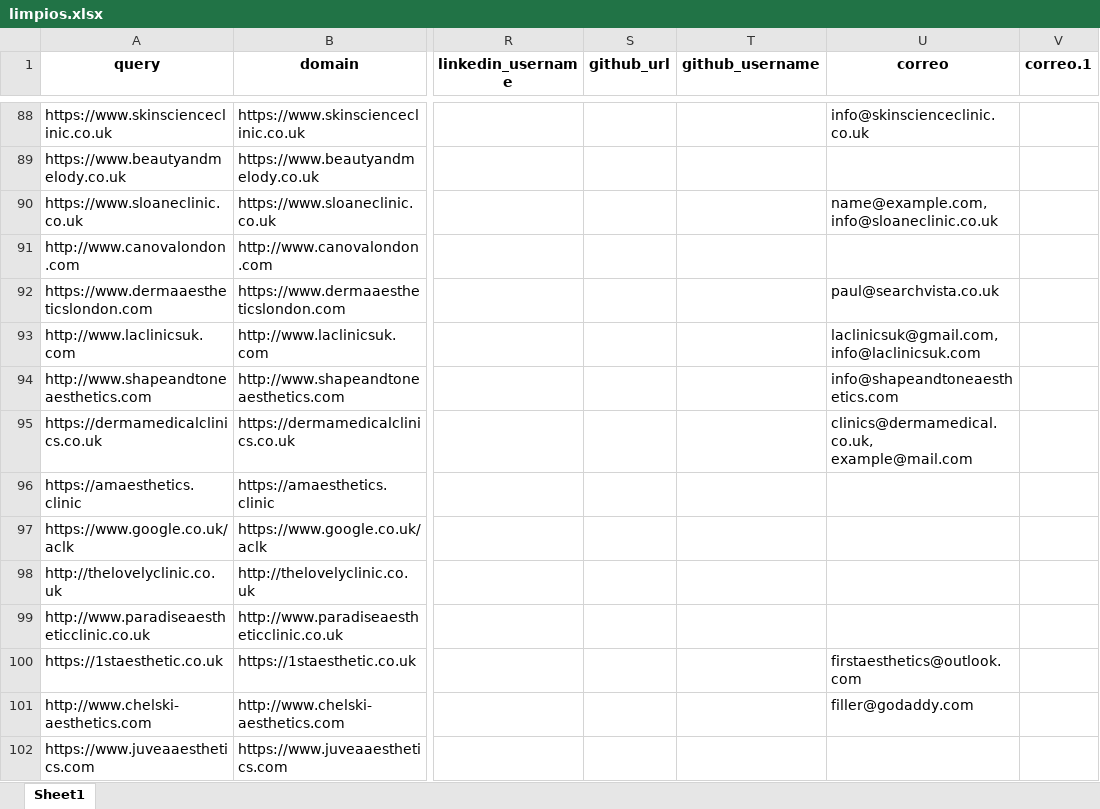
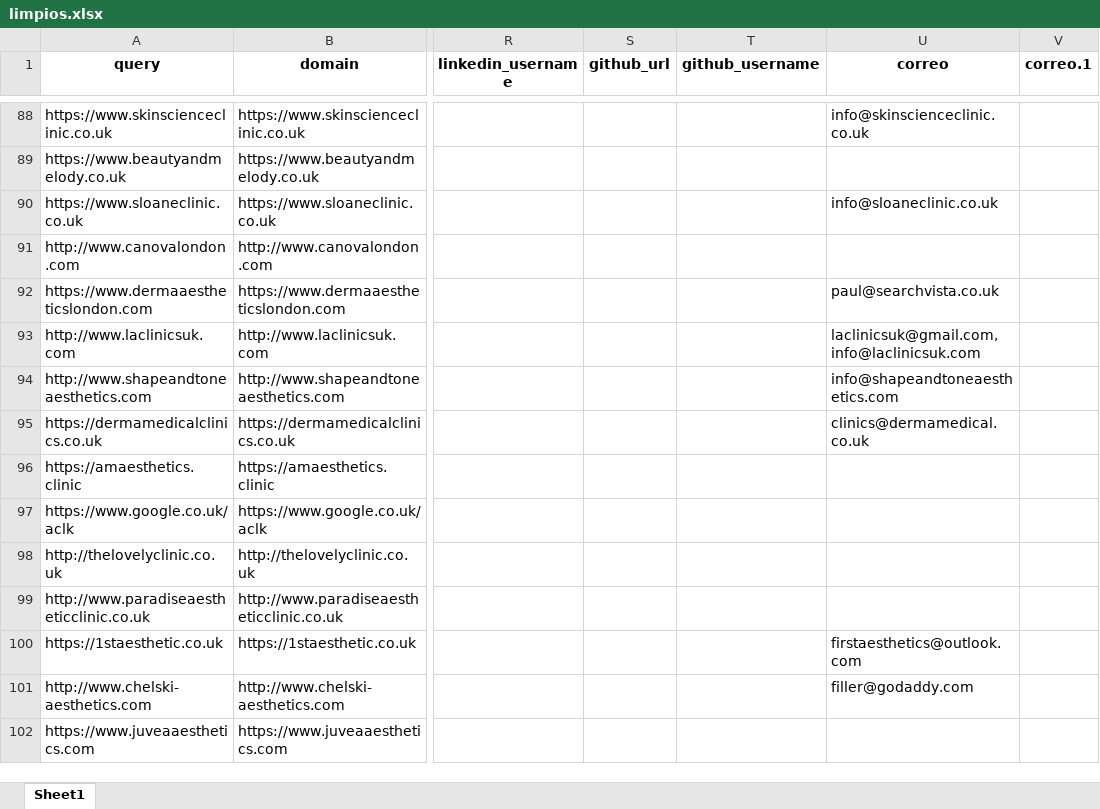
Before and after one commit to Antonio-Naoki/filter-emails, an Excel workbook: limpios.xlsx, sheet Sheet1, drawn as a sheet; only a part is shown, gaps mark what is left out; values as stored, in another font and other column widths than the file's, no borders; the diff names each change by its address in the sheet, - before the commit and + after, or states it on an @@ line.

```diff
--- a/limpios.xlsx (sheet Sheet1)
+++ b/limpios.xlsx (sheet Sheet1)
-U90 (correo): name@example.com, info@sloaneclinic.co.uk
+U90 (correo): info@sloaneclinic.co.uk
-U95 (correo): clinics@dermamedical.co.uk, example@mail.com
+U95 (correo): clinics@dermamedical.co.uk
```
Also changed, not shown: correos.xlsx, 1 other file.
